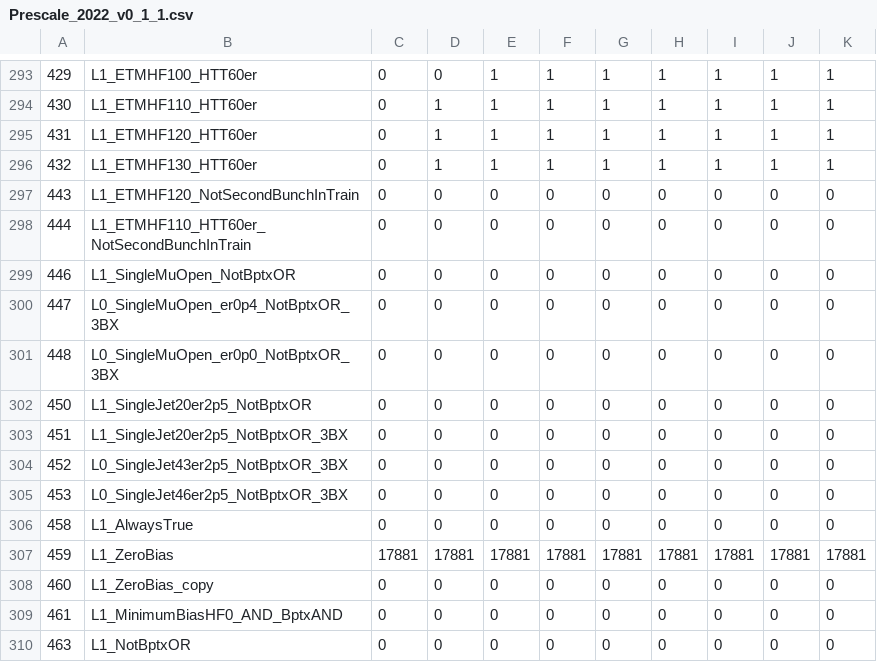
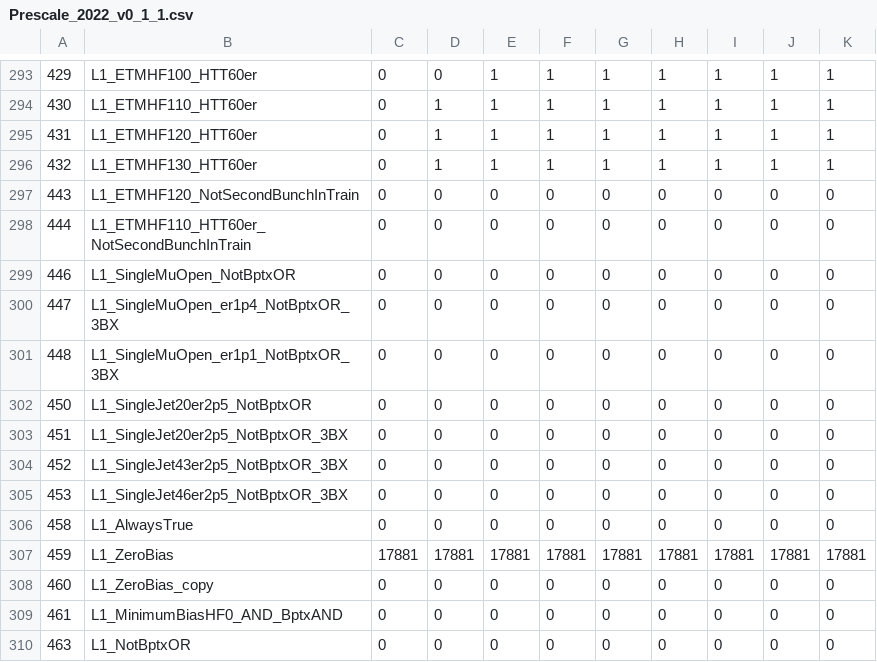
Before and after one commit to cms-l1-dpg/L1MenuTools, a CSV file: rate-estimation/menu/Prescale_2022_v0_1_1.csv, drawn as a sheet; only a part is shown, gaps mark what is left out; the diff names each change by its address in the sheet, - before the commit and + after, or states it on an @@ line.

Commit message:
Fix names of seeds in example prescale table

```diff
--- a/rate-estimation/menu/Prescale_2022_v0_1_1.csv
+++ b/rate-estimation/menu/Prescale_2022_v0_1_1.csv
-B300: L0_SingleMuOpen_er0p4_NotBptxOR_3BX
+B300: L1_SingleMuOpen_er1p4_NotBptxOR_3BX
-B301: L0_SingleMuOpen_er0p0_NotBptxOR_3BX
+B301: L1_SingleMuOpen_er1p1_NotBptxOR_3BX
-B304: L0_SingleJet43er2p5_NotBptxOR_3BX
+B304: L1_SingleJet43er2p5_NotBptxOR_3BX
-B305: L0_SingleJet46er2p5_NotBptxOR_3BX
+B305: L1_SingleJet46er2p5_NotBptxOR_3BX
```
